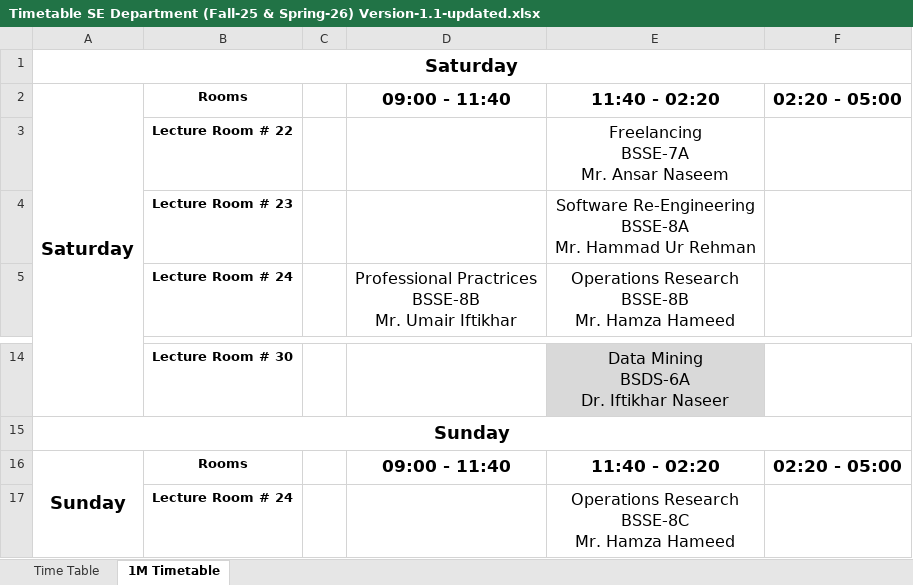
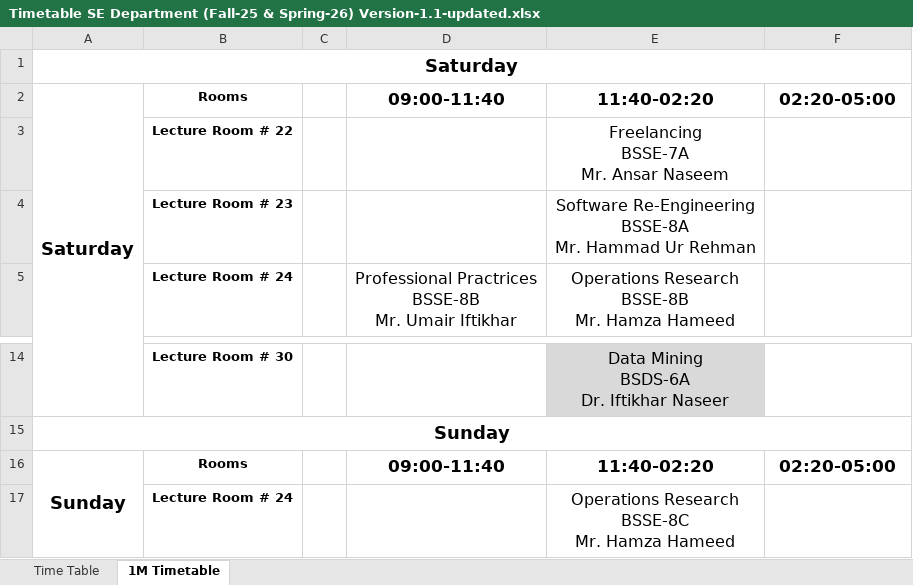
Before and after one commit to RasikhAli/Superior-Academic-Tool, an Excel workbook: uploads/xlsx/Timetable SE Department (Fall-25 & Spring-26) Version-1.1-updated.xlsx, sheet 1M Timetable, drawn as a sheet; only a part is shown, gaps mark what is left out; values as stored, in another font and other column widths than the file's, no borders; the diff names each change by its address in the sheet, - before the commit and + after, or states it on an @@ line.

```diff
--- a/uploads/xlsx/Timetable SE Department (Fall-25 & Spring-26) Version-1.1-updated.xlsx (sheet 1M Timetable)
+++ b/uploads/xlsx/Timetable SE Department (Fall-25 & Spring-26) Version-1.1-updated.xlsx (sheet 1M Timetable)
-D2: 09:00 - 11:40
+D2: 09:00-11:40
-E2: 11:40 - 02:20
+E2: 11:40-02:20
-F2: 02:20 - 05:00
+F2: 02:20-05:00
-D16: 09:00 - 11:40
+D16: 09:00-11:40
-E16: 11:40 - 02:20
+E16: 11:40-02:20
-F16: 02:20 - 05:00
+F16: 02:20-05:00
```
Also changed, not shown: sheet Time Table, 2 other files.
